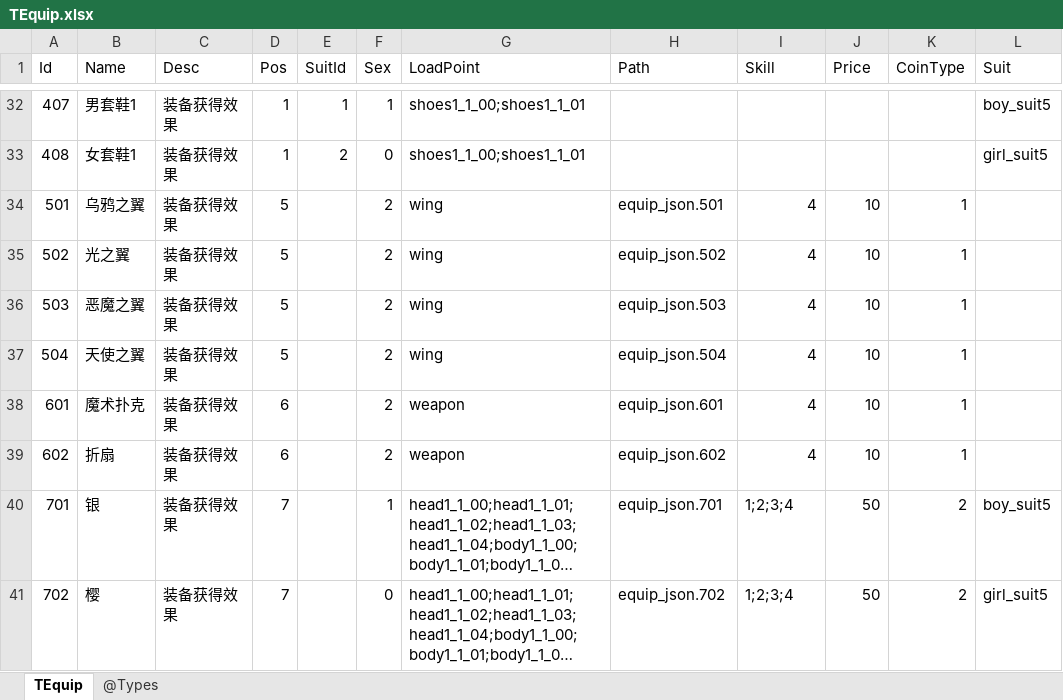
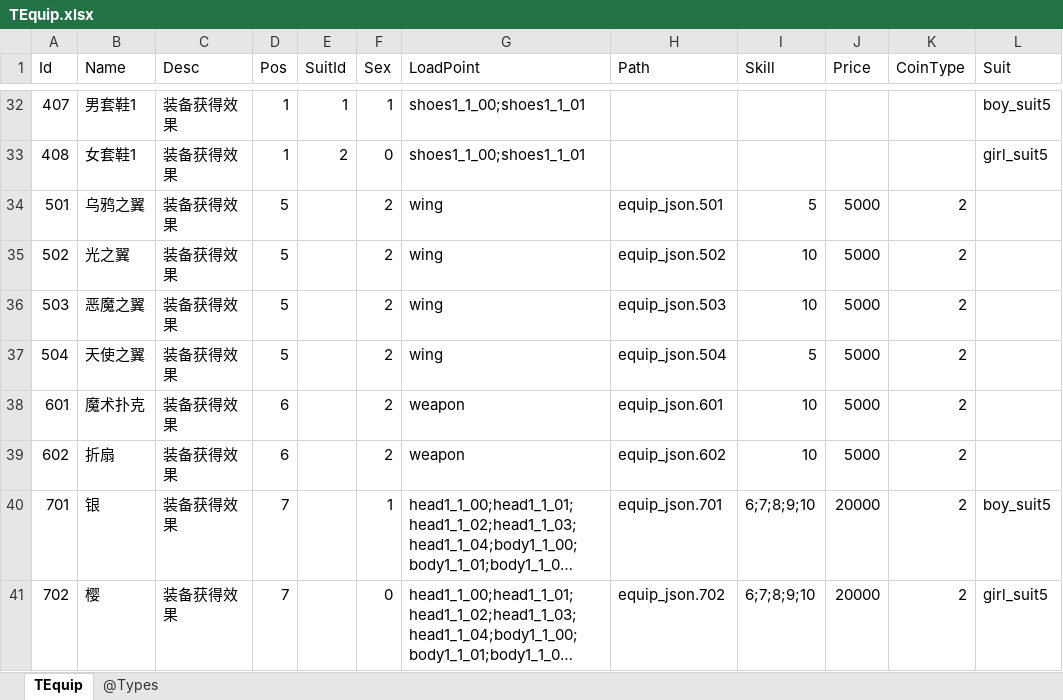
Before and after one commit to gaozhengshuang/texaspoker, an Excel workbook: docs/excel/TEquip.xlsx, sheet TEquip, drawn as a sheet; only a part is shown, gaps mark what is left out; long unchanged cells end in …; values as stored, in another font and other column widths than the file's, no borders; the diff covers the shown part only; the diff names each change by its address in the sheet, - before the commit and + after, or states it on an @@ line.

```diff
--- a/docs/excel/TEquip.xlsx (sheet TEquip)
+++ b/docs/excel/TEquip.xlsx (sheet TEquip)
-I34 (Skill): 4
+I34 (Skill): 5
-J34:J39 (Price): 10
+J34:J39 (Price): 5000
-K34:K39 (CoinType): 1
+K34:K39 (CoinType): 2
-I35:I36 (Skill): 4
+I35:I36 (Skill): 10
-I37 (Skill): 4
+I37 (Skill): 5
-I38:I39 (Skill): 4
+I38:I39 (Skill): 10
-I40:I41 (Skill): 1;2;3;4
+I40:I41 (Skill): 6;7;8;9;10
-J40:J41 (Price): 50
+J40:J41 (Price): 20000
```
Also changed, not shown: 46 edited cells elsewhere in this sheet, docs/excel/TBallGift.xlsx, docs/excel/TSkill.xlsx.
